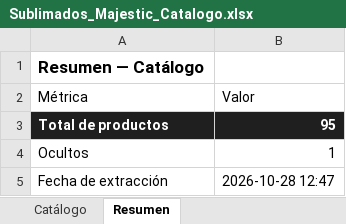
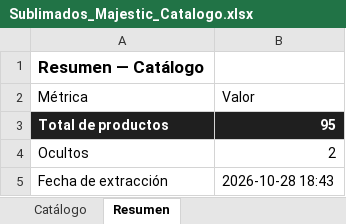
Before and after one commit to almacenvariedadesla88/almacenvariedadesla88, an Excel workbook: Sublimados_Majestic_Catalogo.xlsx, sheet Resumen, drawn as a sheet; values as stored, in another font and other column widths than the file's, no borders; the diff names each change by its address in the sheet, - before the commit and + after, or states it on an @@ line.

```diff
--- a/Sublimados_Majestic_Catalogo.xlsx (sheet Resumen)
+++ b/Sublimados_Majestic_Catalogo.xlsx (sheet Resumen)
-B4 (Valor): 1
+B4 (Valor): 2
-B5 (Valor): 2026-10-28 12:47
+B5 (Valor): 2026-10-28 18:43
```
Also changed, not shown: sheet Catálogo, 4 other files.
